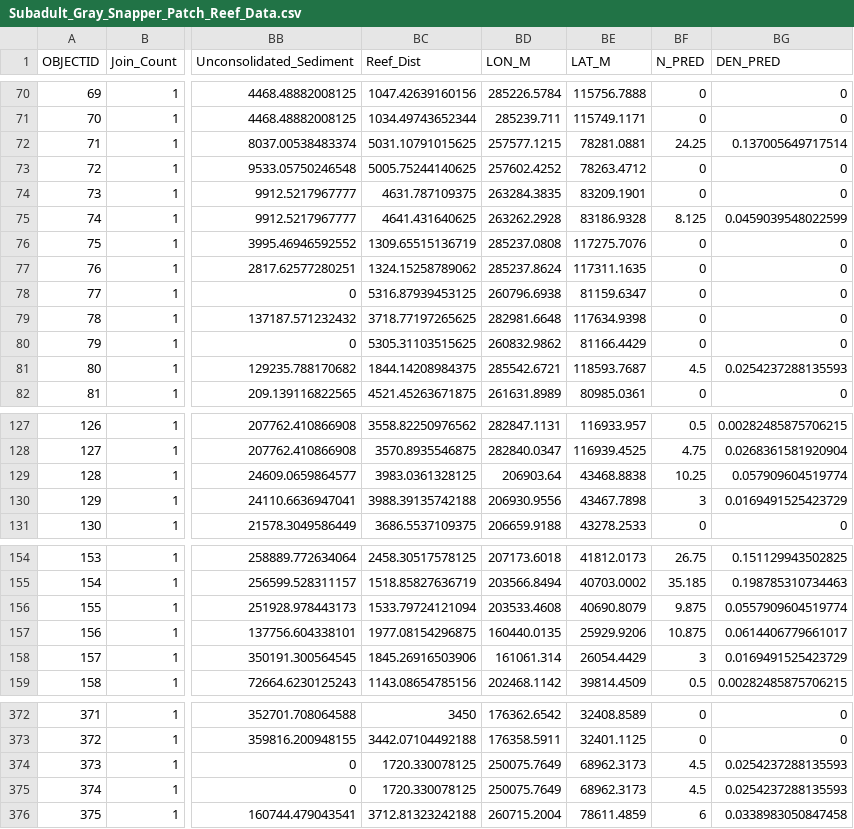
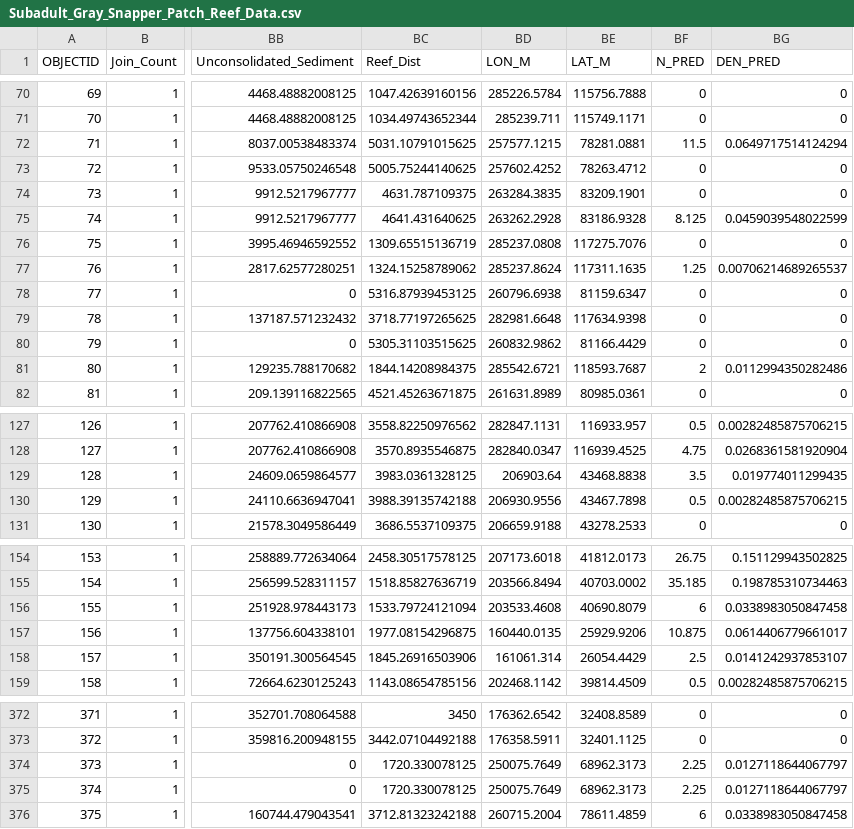
Before and after one commit to CourtneyStuart/FL_Patch_Reefs, a CSV file: Data/Subadult_Gray_Snapper_Patch_Reef_Data.csv, drawn as a sheet; only a part is shown, gaps mark what is left out; the diff covers the shown part only; the diff names each change by its address in the sheet, - before the commit and + after, or states it on an @@ line.

```diff
--- a/Data/Subadult_Gray_Snapper_Patch_Reef_Data.csv
+++ b/Data/Subadult_Gray_Snapper_Patch_Reef_Data.csv
-BF72 (N_PRED): 24.25
+BF72 (N_PRED): 11.5
-BG72 (DEN_PRED): 0.137005649717514
+BG72 (DEN_PRED): 0.0649717514124294
-BF77 (N_PRED): 0
+BF77 (N_PRED): 1.25
-BG77 (DEN_PRED): 0
+BG77 (DEN_PRED): 0.00706214689265537
-BF81 (N_PRED): 4.5
+BF81 (N_PRED): 2
-BG81 (DEN_PRED): 0.0254237288135593
+BG81 (DEN_PRED): 0.0112994350282486
-BF129 (N_PRED): 10.25
+BF129 (N_PRED): 3.5
-BG129 (DEN_PRED): 0.057909604519774
+BG129 (DEN_PRED): 0.019774011299435
-BF130 (N_PRED): 3
+BF130 (N_PRED): 0.5
-BG130 (DEN_PRED): 0.0169491525423729
+BG130 (DEN_PRED): 0.00282485875706215
-BF156 (N_PRED): 9.875
+BF156 (N_PRED): 6
-BG156 (DEN_PRED): 0.0557909604519774
+BG156 (DEN_PRED): 0.0338983050847458
-BF158 (N_PRED): 3
+BF158 (N_PRED): 2.5
-BG158 (DEN_PRED): 0.0169491525423729
+BG158 (DEN_PRED): 0.0141242937853107
-BF374:BF375 (N_PRED): 4.5
+BF374:BF375 (N_PRED): 2.25
-BG374:BG375 (DEN_PRED): 0.0254237288135593
+BG374:BG375 (DEN_PRED): 0.0127118644067797
```
Also changed, not shown: 20 edited cells elsewhere in this file, Data/Subadult_Bluestriped_Grunt_Model_Calibration_Data.csv, Data/Subadult_Bluestriped_Grunt_Model_Validation_Data.csv, 3 other files.
